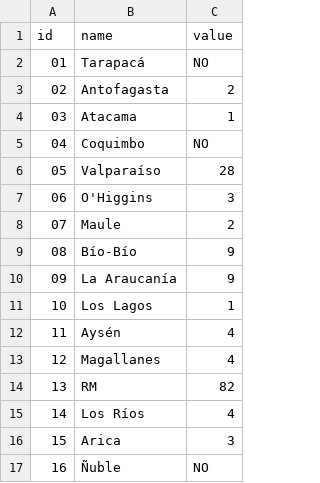
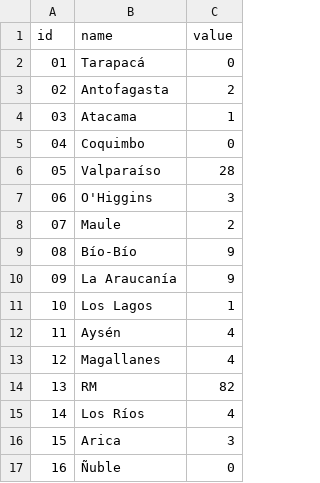
Before and after one commit to ricardoflopiza/dashboard_economias_creativas, a CSV file: assets/mapa_metadata.csv, drawn as a sheet.

```diff
--- a/assets/mapa_metadata.csv
+++ b/assets/mapa_metadata.csv
@@ -1,6 +1,6 @@
 "id","name","value"
-"01","Tarapacá",NO
+"01","Tarapacá",0
 "02","Antofagasta",2
 "03","Atacama",1
-"04","Coquimbo",NO
+"04","Coquimbo",0
 "05","Valparaíso",28
@@ -16,2 +16,2 @@
 "15","Arica",3
-"16","Ñuble",NO
+"16","Ñuble",0
```
Also changed, not shown: assets/df_select.csv, 5 other files.
